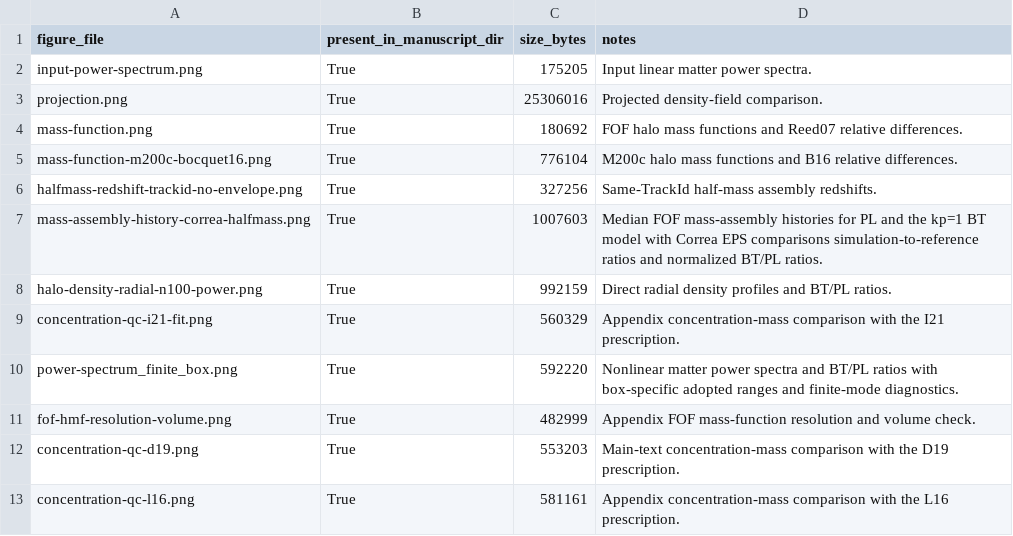
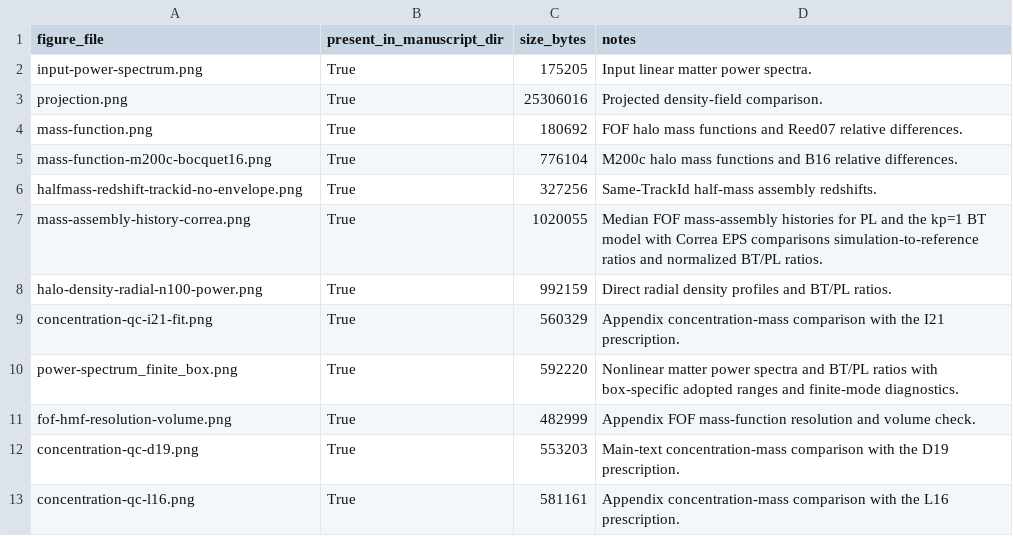
Before and after one commit to HainaHuang729/nonlinear-evolution-of-cosmological-structures-with-enhanced-primordial-power-spectrum, a CSV file: public_data/figure_data/metadata/figure_file_manifest.csv, drawn as a sheet.

```diff
--- a/public_data/figure_data/metadata/figure_file_manifest.csv
+++ b/public_data/figure_data/metadata/figure_file_manifest.csv
@@ -6,3 +6,3 @@ mass-function-m200c-bocquet16.png,True,776104,M200c halo mass functions and B16
 halfmass-redshift-trackid-no-envelope.png,True,327256,Same-TrackId half-mass assembly redshifts.
-mass-assembly-history-correa-halfmass.png,True,1007603,Median FOF mass-assembly histories for PL and the kp=1 BT model with Correa EPS comparisons simulation-to-reference ratios and normalized BT/PL ratios.
+mass-assembly-history-correa.png,True,1020055,Median FOF mass-assembly histories for PL and the kp=1 BT model with Correa EPS comparisons simulation-to-reference ratios and normalized BT/PL ratios.
 halo-density-radial-n100-power.png,True,992159,Direct radial density profiles and BT/PL ratios.
```
Also changed, not shown: public_data/MANIFEST.csv, 9 other files.
